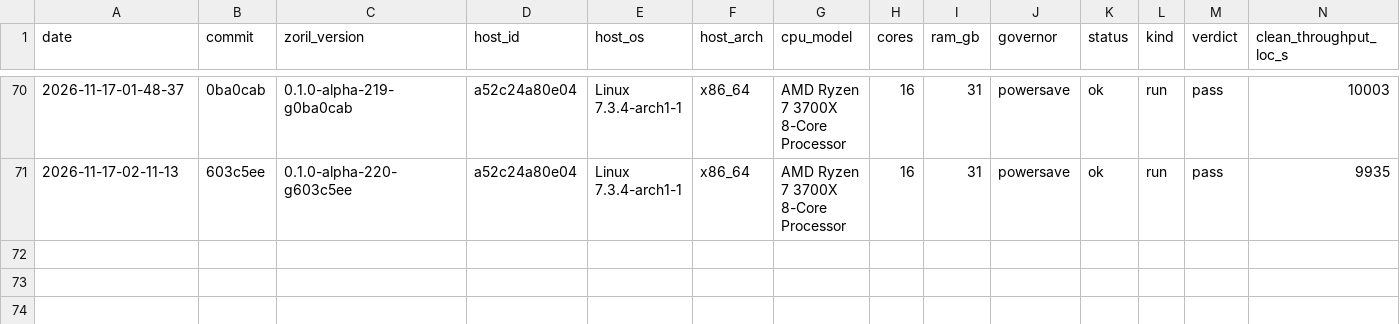
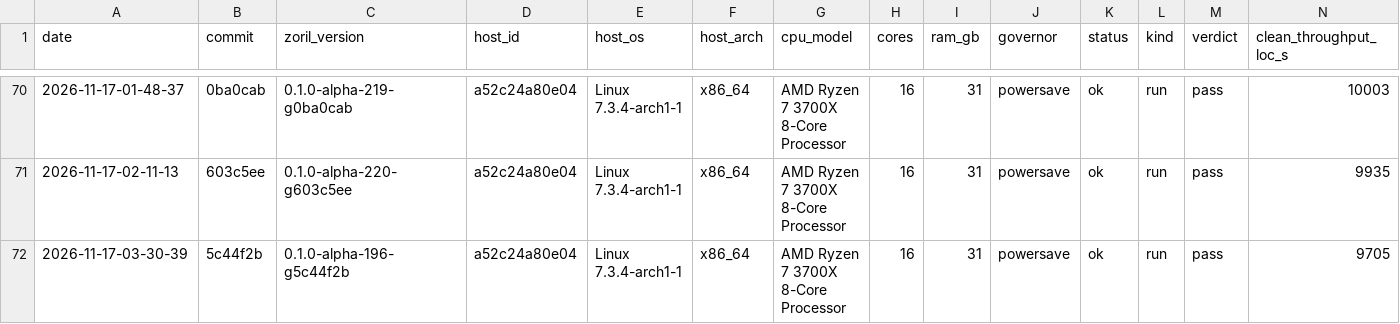
Before and after one commit to engenforge/zoril, a TSV file: gate_history.tsv, drawn as a sheet; only a part is shown, gaps mark what is left out; rows hold the shown columns only; the diff names each change by its address in the sheet, - before the commit and + after, or states it on an @@ line.

Commit message:
a52c24a80e04 5c44f2b: gate pass

```diff
--- a/gate_history.tsv
+++ b/gate_history.tsv
+row 72: 2026-11-17-03-30-39 | 5c44f2b | 0.1.0-alpha-196-g5c44f2b | a52c24a80e04 | Linux 7.3.4-arch1-1 | x86_64 | AMD Ryzen 7 3700X 8-Core Processor | 16 | 31 | powersave | ok | run | pass | 9705
```
